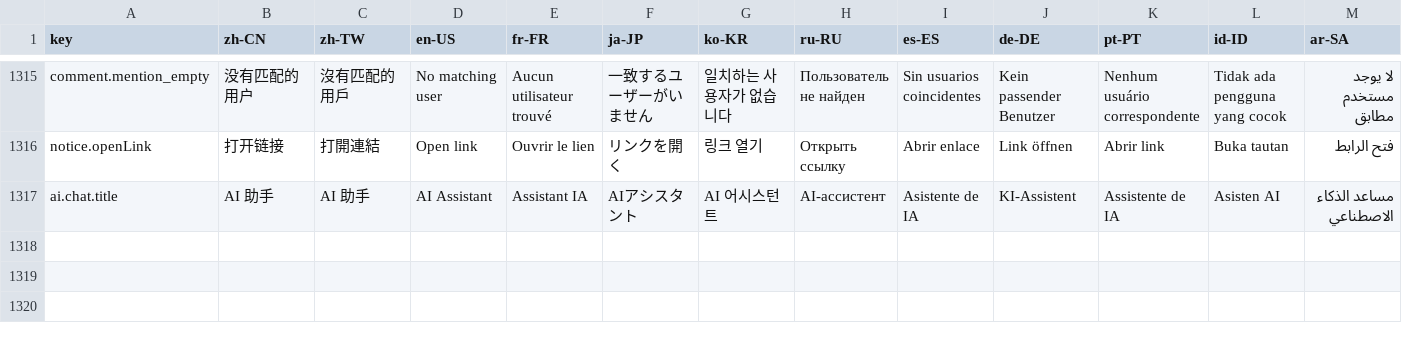
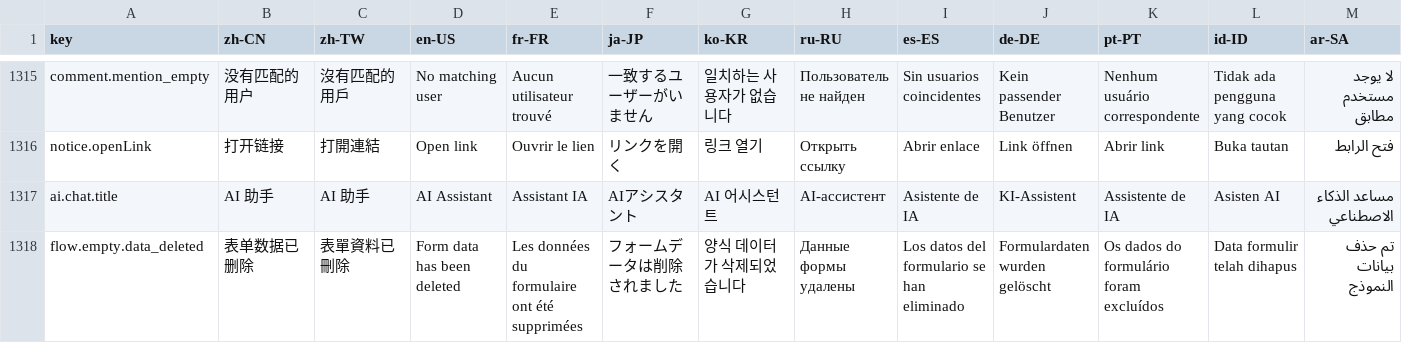
Before and after one commit to erupts/erupt-web, a CSV file: src/erupt.i18n.csv, drawn as a sheet; only a part is shown, gaps mark what is left out; rows hold the shown columns only; the diff names each change by its address in the sheet, - before the commit and + after, or states it on an @@ line.

```diff
--- a/src/erupt.i18n.csv
+++ b/src/erupt.i18n.csv
+row 1318: flow.empty.data_deleted | 表单数据已删除 | 表單資料已刪除 | Form data has been deleted | Les données du formulaire ont été supprimées | フォームデータは削除されました | 양식 데이터가 삭제되었습니다 | Данные формы удалены | Los datos del formulario se han eliminado | Formulardaten wurden gelöscht | Os dados do formulário foram excluídos | Data formulir telah dihapus | تم حذف بيانات النموذج
```
Also changed, not shown: 8 other files.
